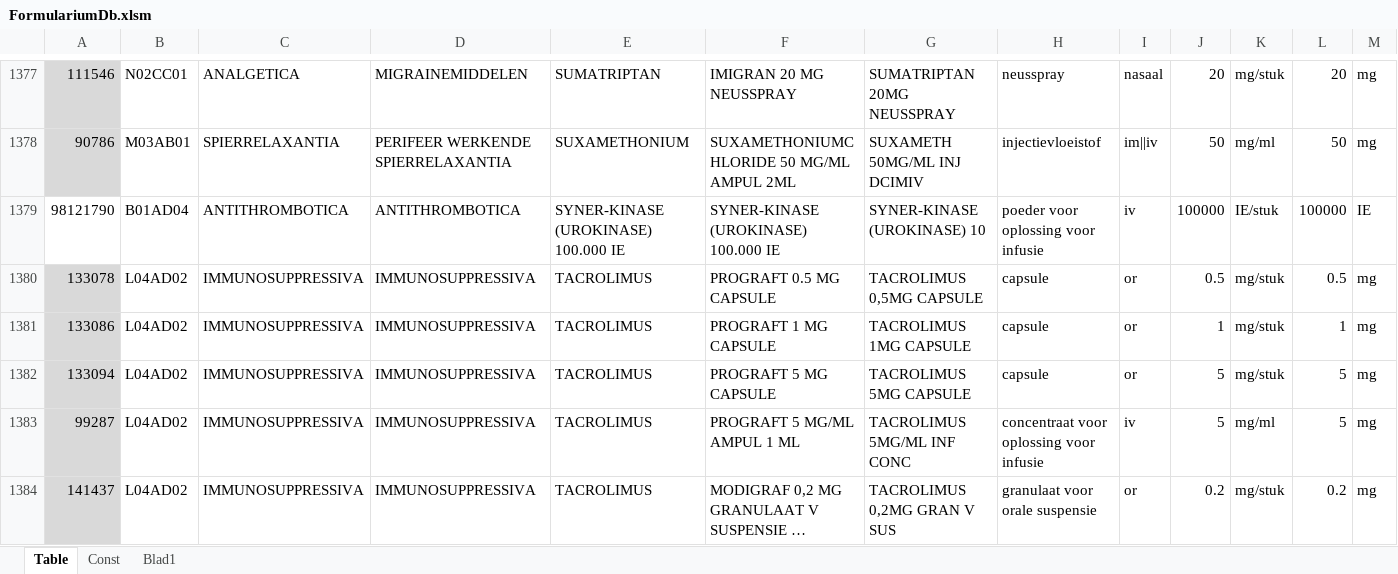
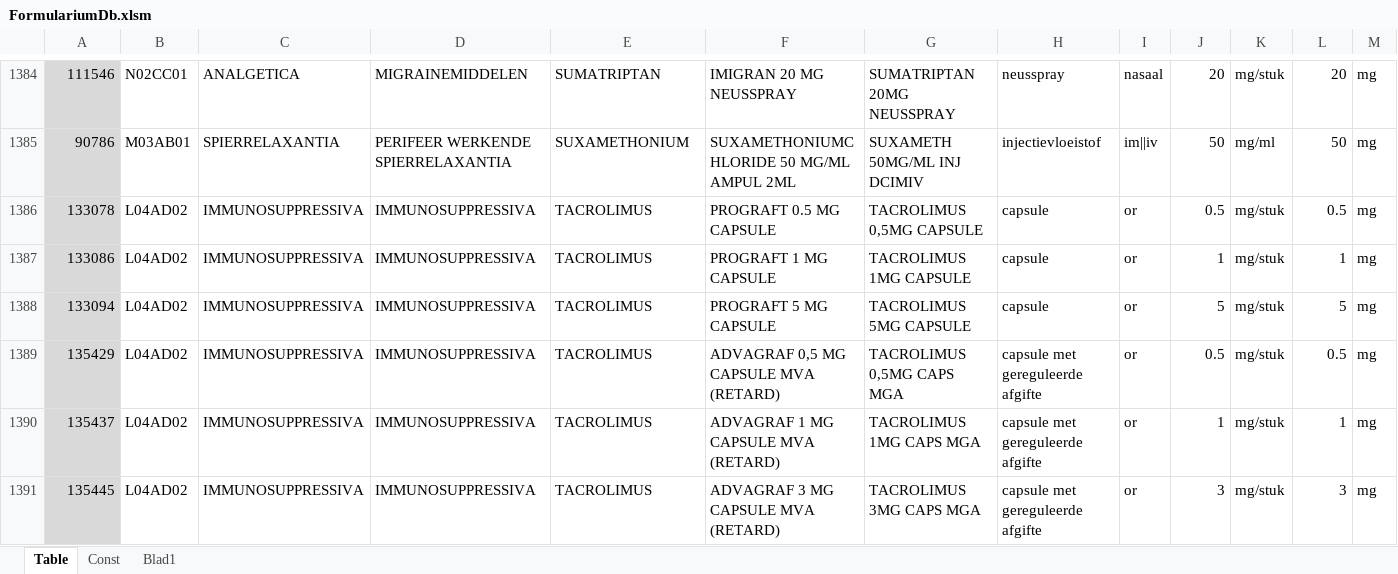
Before and after one commit to halcwb/AfsprakenProgramma, an Excel workbook: db/FormulariumDb.xlsm, sheet Table, drawn as a sheet; only a part is shown, gaps mark what is left out; the shorter side is filled out with more unchanged rows; long unchanged cells end in …; values as stored, in another font and other column widths than the file's, no borders; removed rows and columns are numbered as before the commit, all else as after; rows hold the shown columns only; the diff covers the shown part only; the diff names each change by its address in the sheet, - before the commit and + after, or states it on an @@ line.

```diff
--- a/db/FormulariumDb.xlsm (sheet Table)
+++ b/db/FormulariumDb.xlsm (sheet Table)
-row 1379: 98121790 | B01AD04 | ANTITHROMBOTICA | ANTITHROMBOTICA | SYNER-KINASE (UROKINASE) 100.000 IE | SYNER-KINASE (UROKINASE) 100.000 IE | SYNER-KINASE (UROKINASE) 10 | poeder voor oplossing voor infusie | iv | 100000 | IE/stuk | 100000 | IE
+row 1389: 135429 | L04AD02 | IMMUNOSUPPRESSIVA | IMMUNOSUPPRESSIVA | TACROLIMUS | ADVAGRAF 0,5 MG CAPSULE MVA (RETARD) | TACROLIMUS 0,5MG CAPS MGA | capsule met gereguleerde afgifte | or | 0.5 | mg/stuk | 0.5 | mg
+row 1390: 135437 | L04AD02 | IMMUNOSUPPRESSIVA | IMMUNOSUPPRESSIVA | TACROLIMUS | ADVAGRAF 1 MG CAPSULE MVA (RETARD) | TACROLIMUS 1MG CAPS MGA | capsule met gereguleerde afgifte | or | 1 | mg/stuk | 1 | mg
+row 1391: 135445 | L04AD02 | IMMUNOSUPPRESSIVA | IMMUNOSUPPRESSIVA | TACROLIMUS | ADVAGRAF 3 MG CAPSULE MVA (RETARD) | TACROLIMUS 3MG CAPS MGA | capsule met gereguleerde afgifte | or | 3 | mg/stuk | 3 | mg
```
Also changed, not shown: 41 added rows, 36 removed rows and 49 edited cells elsewhere in this sheet, formulas that keep their value, db/AssortimentDB.xlsx, db/GlobParEnt.xlsx, 11 other files.
